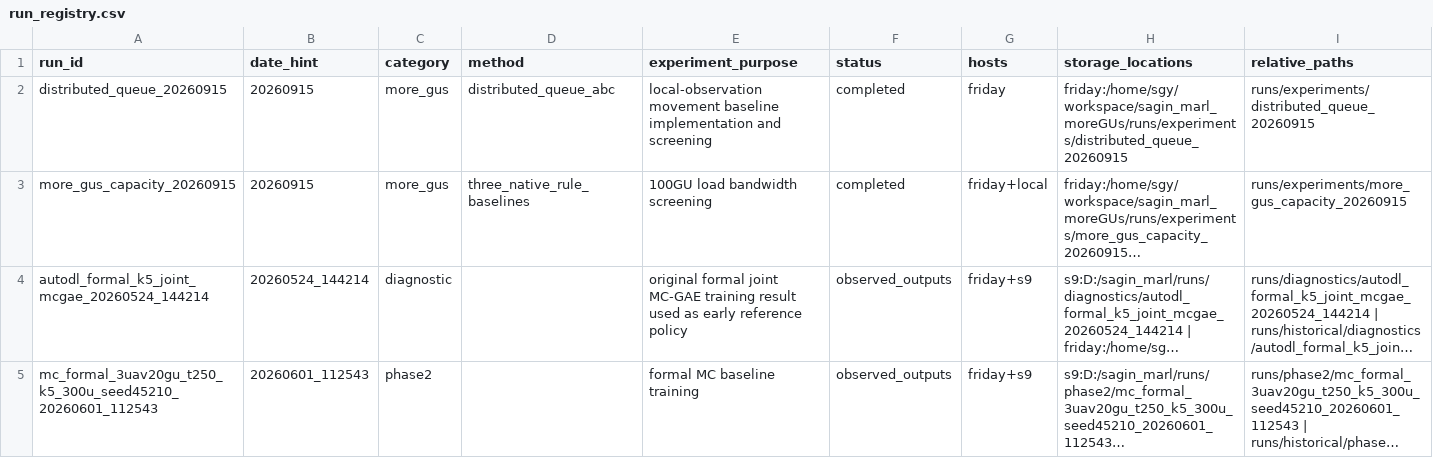
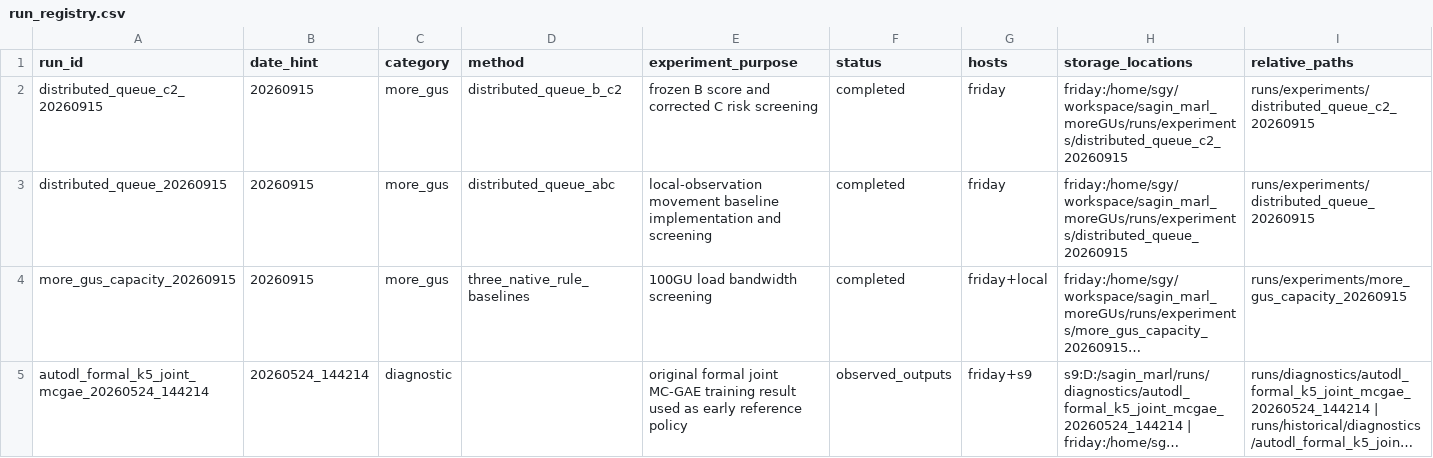
Before and after one commit to scc2450/sagin_marl, a CSV file: docs/run_registry.csv, drawn as a sheet; only a part is shown; the shorter side is filled out with more unchanged rows; long unchanged cells end in …; rows hold the shown columns only; the diff names each change by its address in the sheet, - before the commit and + after, or states it on an @@ line.

```diff
--- a/docs/run_registry.csv
+++ b/docs/run_registry.csv
+row 2: distributed_queue_c2_20260915 | 20260915 | more_gus | distributed_queue_b_c2 | frozen B score and corrected C risk screening | completed | friday | friday:/home/sgy/workspace/sagin_marl_moreGUs/runs/experiments/distributed_queue_c2_20260915 | runs/experiments/distributed_queue_c2_20260915
```
Also changed, not shown: 2 other files.
